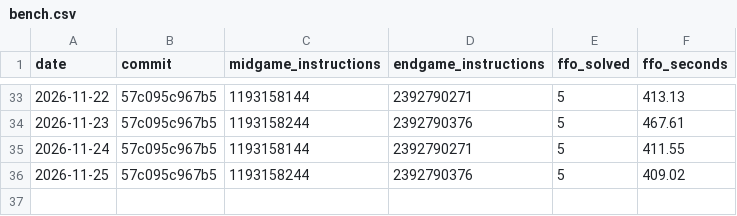
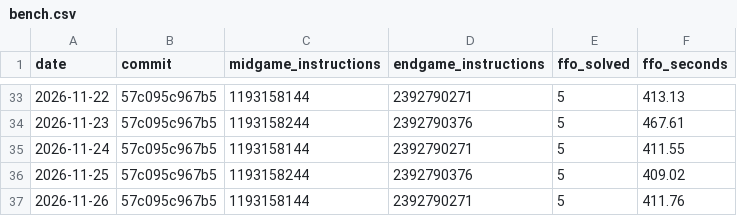
Before and after one commit to sui-rain/othello-ai, a CSV file: bench.csv, drawn as a sheet; only a part is shown, gaps mark what is left out.

```diff
--- a/bench.csv
+++ b/bench.csv
@@ -36 +36,2 @@ date,commit,midgame_instructions,endgame_instructions,ffo_solved,ffo_seconds
 2026-11-25,57c095c967b5,1193158244,2392790376,5,409.02
+2026-11-26,57c095c967b5,1193158144,2392790271,5,411.76
```
